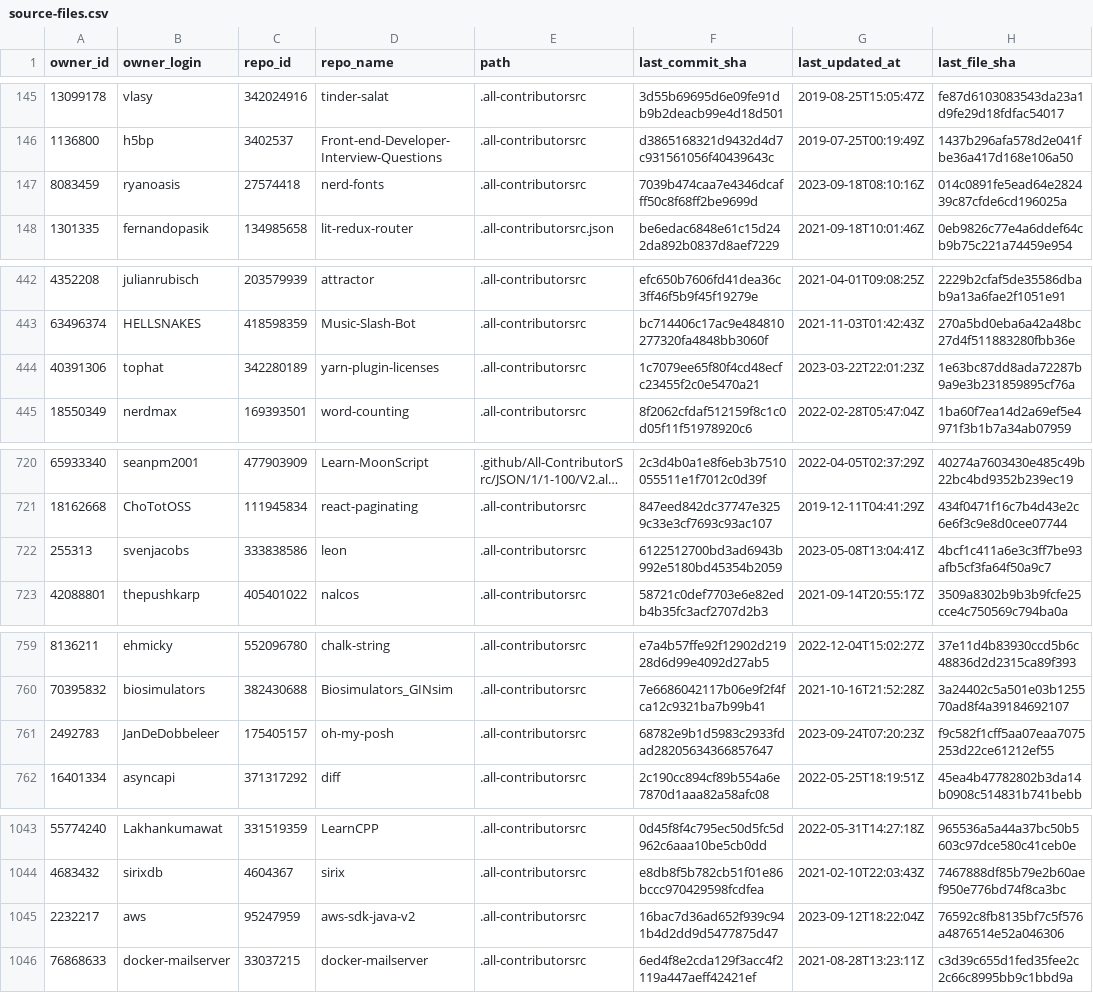
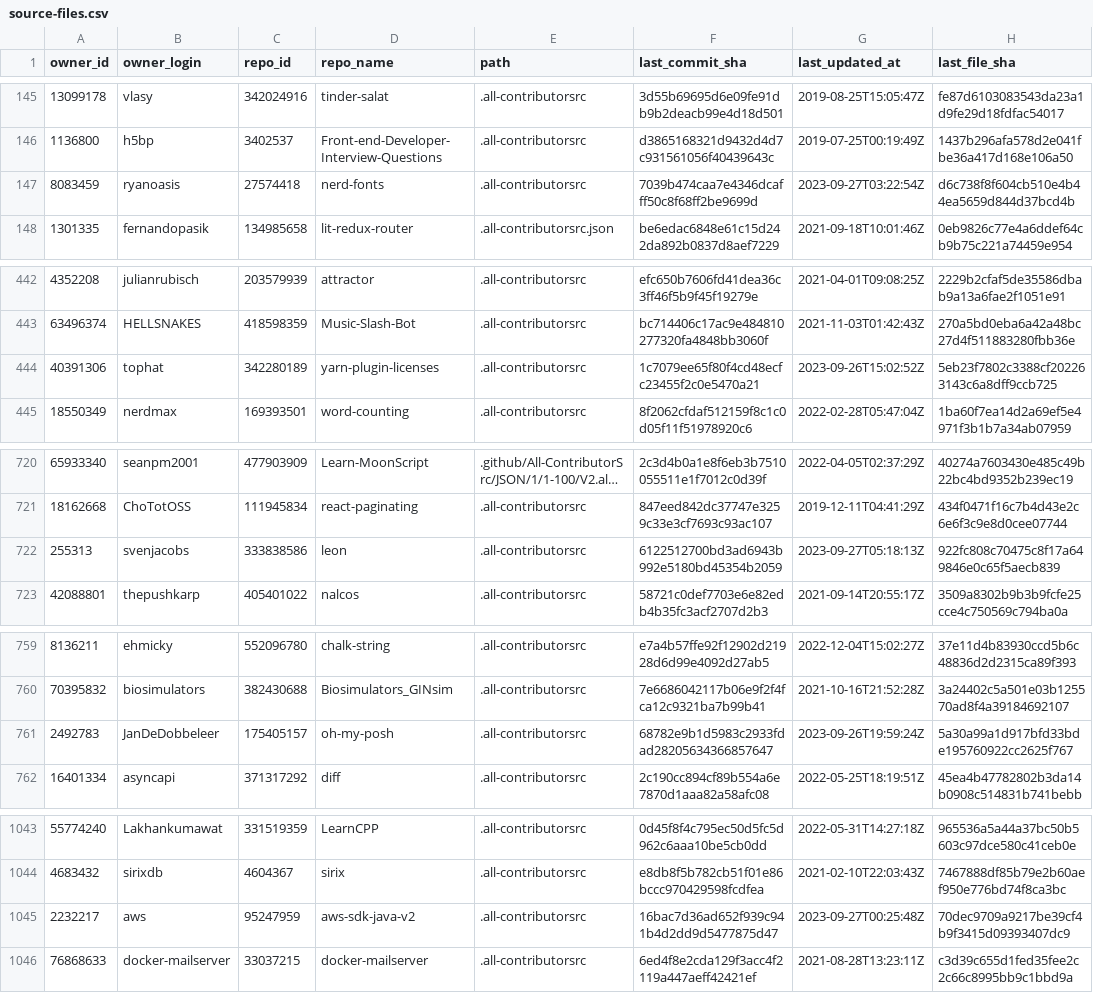
Before and after one commit to all-contributors/import, a CSV file: data/source-files.csv, drawn as a sheet; only a part is shown, gaps mark what is left out; long unchanged cells end in …; the diff covers the shown part only.

```diff
--- a/data/source-files.csv
+++ b/data/source-files.csv
@@ -146,3 +146,3 @@ owner_id,owner_login,repo_id,repo_name,path,last_commit_sha,last_updated_at,last
 1136800,h5bp,3402537,Front-end-Developer-Interview-Questions,.all-contributorsrc,d3865168321d9432d4d7c931561056f40439643c,2019-07-25T00:19:49Z,1437b296afa578d2e041fbe36a417d168e106a50
-8083459,ryanoasis,27574418,nerd-fonts,.all-contributorsrc,7039b474caa7e4346dcafff50c8f68ff2be9699d,2023-09-18T08:10:16Z,014c0891fe5ead64e282439c87cfde6cd196025a
+8083459,ryanoasis,27574418,nerd-fonts,.all-contributorsrc,7039b474caa7e4346dcafff50c8f68ff2be9699d,2023-09-27T03:22:54Z,d6c738f8f604cb510e4b44ea5659d844d37bcd4b
 1301335,fernandopasik,134985658,lit-redux-router,.all-contributorsrc.json,be6edac6848e61c15d242da892b0837d8aef7229,2021-09-18T10:01:46Z,0eb9826c77e4a6ddef64cb9b75c221a74459e954
@@ -443,3 +443,3 @@ owner_id,owner_login,repo_id,repo_name,path,last_commit_sha,last_updated_at,last
 63496374,HELLSNAKES,418598359,Music-Slash-Bot,.all-contributorsrc,bc714406c17ac9e484810277320fa4848bb3060f,2021-11-03T01:42:43Z,270a5bd0eba6a42a48bc27d4f511883280fbb36e
-40391306,tophat,342280189,yarn-plugin-licenses,.all-contributorsrc,1c7079ee65f80f4cd48ecfc23455f2c0e5470a21,2023-03-22T22:01:23Z,1e63bc87dd8ada72287b9a9e3b231859895cf76a
+40391306,tophat,342280189,yarn-plugin-licenses,.all-contributorsrc,1c7079ee65f80f4cd48ecfc23455f2c0e5470a21,2023-09-26T15:02:52Z,5eb23f7802c3388cf202263143c6a8dff9ccb725
 18550349,nerdmax,169393501,word-counting,.all-contributorsrc,8f2062cfdaf512159f8c1c0d05f11f51978920c6,2022-02-28T05:47:04Z,1ba60f7ea14d2a69ef5e4971f3b1b7a34ab07959
@@ -721,3 +721,3 @@ owner_id,owner_login,repo_id,repo_name,path,last_commit_sha,last_updated_at,last
 18162668,ChoTotOSS,111945834,react-paginating,.all-contributorsrc,847eed842dc37747e3259c33e3cf7693c93ac107,2019-12-11T04:41:29Z,434f0471f16c7b4d43e2c6e6f3c9e8d0cee07744
-255313,svenjacobs,333838586,leon,.all-contributorsrc,6122512700bd3ad6943b992e5180bd45354b2059,2023-05-08T13:04:41Z,4bcf1c411a6e3c3ff7be93afb5cf3fa64f50a9c7
+255313,svenjacobs,333838586,leon,.all-contributorsrc,6122512700bd3ad6943b992e5180bd45354b2059,2023-09-27T05:18:13Z,922fc808c70475c8f17a649846e0c65f5aecb839
 42088801,thepushkarp,405401022,nalcos,.all-contributorsrc,58721c0def7703e6e82edb4b35fc3acf2707d2b3,2021-09-14T20:55:17Z,3509a8302b9b3b9fcfe25cce4c750569c794ba0a
@@ -760,3 +760,3 @@ owner_id,owner_login,repo_id,repo_name,path,last_commit_sha,last_updated_at,last
 70395832,biosimulators,382430688,Biosimulators_GINsim,.all-contributorsrc,7e6686042117b06e9f2f4fca12c9321ba7b99b41,2021-10-16T21:52:28Z,3a24402c5a501e03b125570ad8f4a39184692107
-2492783,JanDeDobbeleer,175405157,oh-my-posh,.all-contributorsrc,68782e9b1d5983c2933fdad28205634366857647,2023-09-24T07:20:23Z,f9c582f1cff5aa07eaa7075253d22ce61212ef55
+2492783,JanDeDobbeleer,175405157,oh-my-posh,.all-contributorsrc,68782e9b1d5983c2933fdad28205634366857647,2023-09-26T19:59:24Z,5a30a99a1d917bfd33bde195760922cc2625f767
 16401334,asyncapi,371317292,diff,.all-contributorsrc,2c190cc894cf89b554a6e7870d1aaa82a58afc08,2022-05-25T18:19:51Z,45ea4b47782802b3da14b0908c514831b741bebb
@@ -1044,3 +1044,3 @@ owner_id,owner_login,repo_id,repo_name,path,last_commit_sha,last_updated_at,last
 4683432,sirixdb,4604367,sirix,.all-contributorsrc,e8db8f5b782cb51f01e86bccc970429598fcdfea,2021-02-10T22:03:43Z,7467888df85b79e2b60aef950e776bd74f8ca3bc
-2232217,aws,95247959,aws-sdk-java-v2,.all-contributorsrc,16bac7d36ad652f939c941b4d2dd9d5477875d47,2023-09-12T18:22:04Z,76592c8fb8135bf7c5f576a4876514e52a046306
+2232217,aws,95247959,aws-sdk-java-v2,.all-contributorsrc,16bac7d36ad652f939c941b4d2dd9d5477875d47,2023-09-27T00:25:48Z,70dec9709a9217be39cf4b9f3415d09393407dc9
 76868633,docker-mailserver,33037215,docker-mailserver,.all-contributorsrc,6ed4f8e2cda129f3acc4f2119a447aeff42421ef,2021-08-28T13:23:11Z,c3d39c655d1fed35fee2c2c66c8995bb9c1bbd9a
```
Also changed, not shown: 13 added rows, 2 removed rows and 24 edited cells elsewhere in this file.
